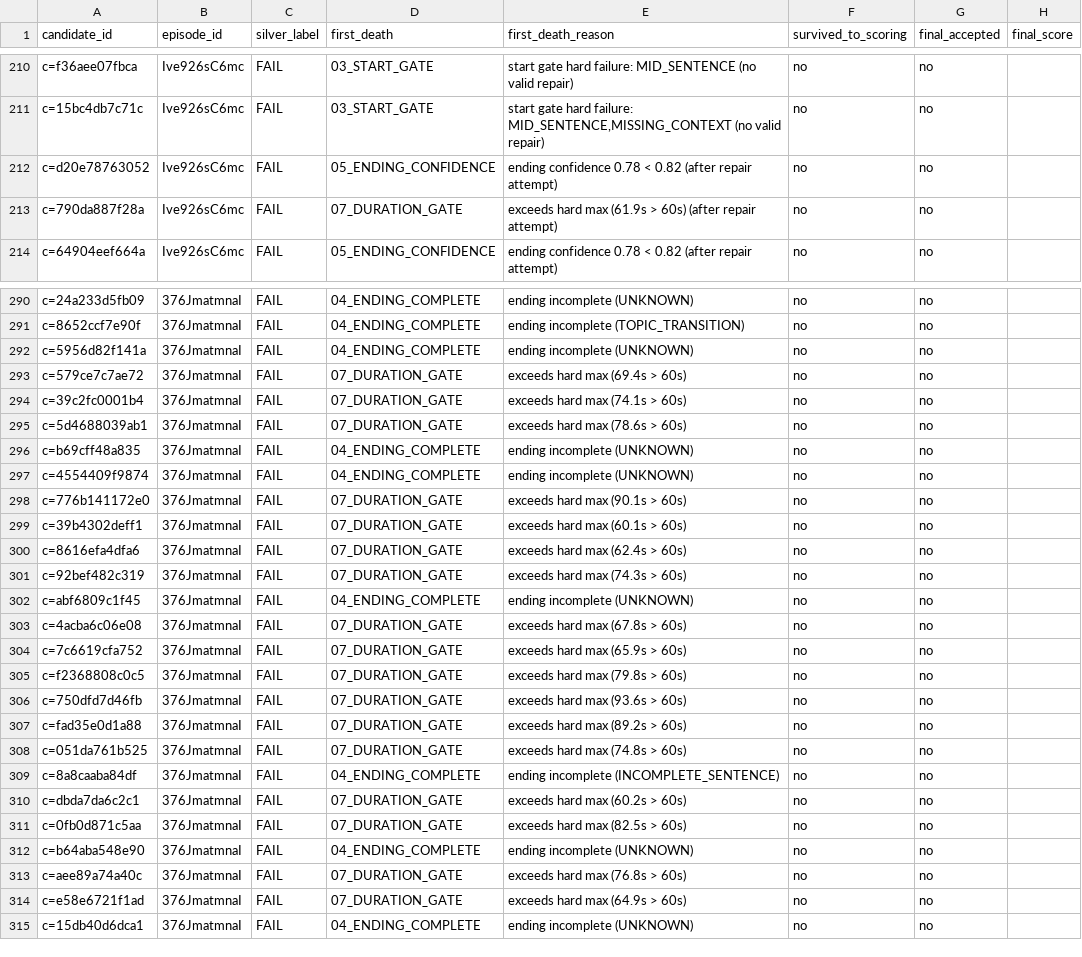
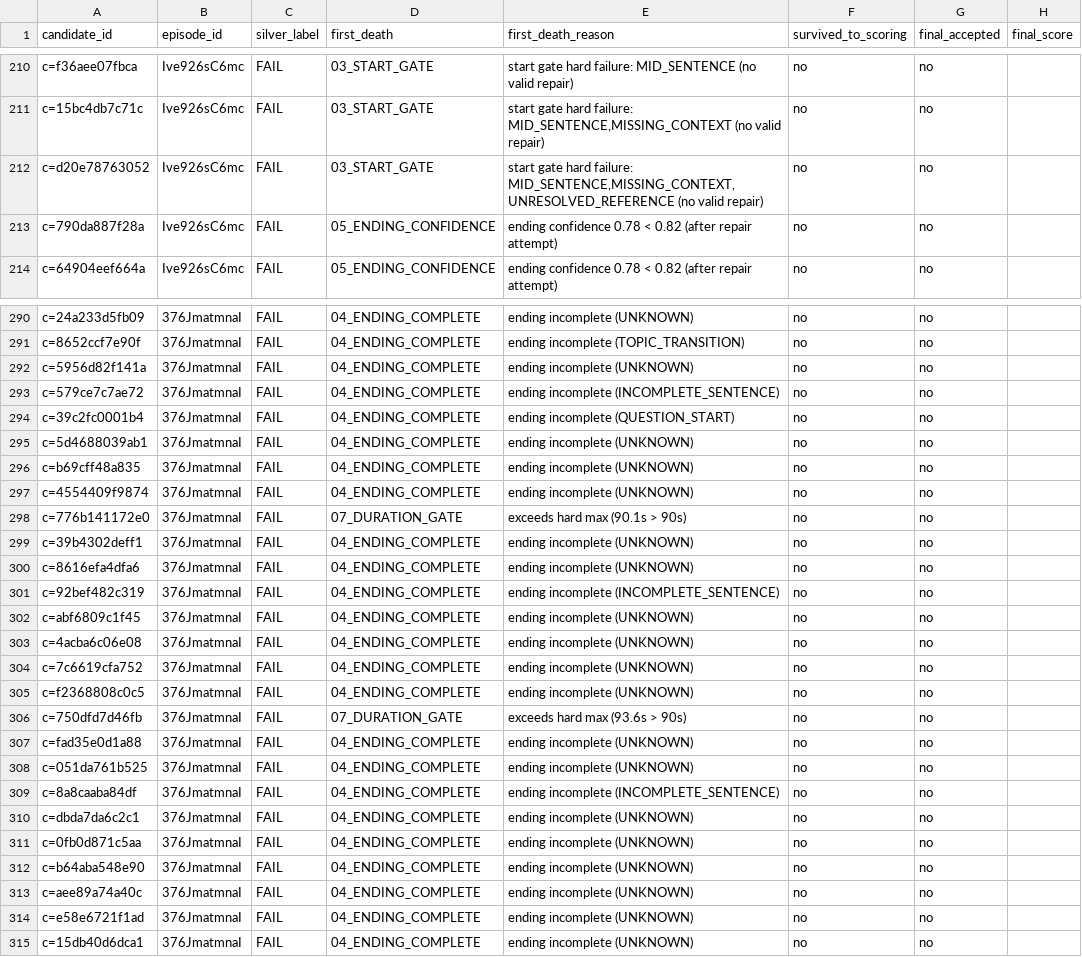
Before and after one commit to titostream27/youtube-content-miner, a CSV file: evidence/v13/first_death_matrix.csv, drawn as a sheet; only a part is shown, gaps mark what is left out; the diff covers the shown part only; the diff names each change by its address in the sheet, - before the commit and + after, or states it on an @@ line.

```diff
--- a/evidence/v13/first_death_matrix.csv
+++ b/evidence/v13/first_death_matrix.csv
-D212 (first_death): 05_ENDING_CONFIDENCE
+D212 (first_death): 03_START_GATE
-E212 (first_death_reason): ending confidence 0.78 < 0.82 (after repair attempt)
+E212 (first_death_reason): start gate hard failure: MID_SENTENCE,MISSING_CONTEXT,UNRESOLVED_REFERENCE (no valid repair)
-D213 (first_death): 07_DURATION_GATE
+D213 (first_death): 05_ENDING_CONFIDENCE
-E213 (first_death_reason): exceeds hard max (61.9s > 60s) (after repair…
+E213 (first_death_reason): ending confidence 0.78 < 0.82 (after repair…
-D293:D295 (first_death): 07_DURATION_GATE
+D293:D295 (first_death): 04_ENDING_COMPLETE
-E293 (first_death_reason): exceeds hard max (69.4s > 60s)
+E293 (first_death_reason): ending incomplete (INCOMPLETE_SENTENCE)
-E294 (first_death_reason): exceeds hard max (74.1s > 60s)
+E294 (first_death_reason): ending incomplete (QUESTION_START)
-E295 (first_death_reason): exceeds hard max (78.6s > 60s)
+E295 (first_death_reason): ending incomplete (UNKNOWN)
-E298 (first_death_reason): exceeds hard max (90.1s > 60s)
+E298 (first_death_reason): exceeds hard max (90.1s > 90s)
-D299:D301 (first_death): 07_DURATION_GATE
+D299:D301 (first_death): 04_ENDING_COMPLETE
-E299 (first_death_reason): exceeds hard max (60.1s > 60s)
+E299 (first_death_reason): ending incomplete (UNKNOWN)
-E300 (first_death_reason): exceeds hard max (62.4s > 60s)
+E300 (first_death_reason): ending incomplete (UNKNOWN)
-E301 (first_death_reason): exceeds hard max (74.3s > 60s)
+E301 (first_death_reason): ending incomplete (INCOMPLETE_SENTENCE)
-D303:D305 (first_death): 07_DURATION_GATE
+D303:D305 (first_death): 04_ENDING_COMPLETE
-E303 (first_death_reason): exceeds hard max (67.8s > 60s)
+E303 (first_death_reason): ending incomplete (UNKNOWN)
-E304 (first_death_reason): exceeds hard max (65.9s > 60s)
+E304 (first_death_reason): ending incomplete (UNKNOWN)
-E305 (first_death_reason): exceeds hard max (79.8s > 60s)
+E305 (first_death_reason): ending incomplete (UNKNOWN)
-E306 (first_death_reason): exceeds hard max (93.6s > 60s)
+E306 (first_death_reason): exceeds hard max (93.6s > 90s)
-D307:D308 (first_death): 07_DURATION_GATE
+D307:D308 (first_death): 04_ENDING_COMPLETE
-E307 (first_death_reason): exceeds hard max (89.2s > 60s)
+E307 (first_death_reason): ending incomplete (UNKNOWN)
-E308 (first_death_reason): exceeds hard max (74.8s > 60s)
+E308 (first_death_reason): ending incomplete (UNKNOWN)
-D310:D311 (first_death): 07_DURATION_GATE
+D310:D311 (first_death): 04_ENDING_COMPLETE
-E310 (first_death_reason): exceeds hard max (60.2s > 60s)
+E310 (first_death_reason): ending incomplete (UNKNOWN)
-E311 (first_death_reason): exceeds hard max (82.5s > 60s)
+E311 (first_death_reason): ending incomplete (UNKNOWN)
-D313:D314 (first_death): 07_DURATION_GATE
+D313:D314 (first_death): 04_ENDING_COMPLETE
-E313 (first_death_reason): exceeds hard max (76.8s > 60s)
+E313 (first_death_reason): ending incomplete (UNKNOWN)
-E314 (first_death_reason): exceeds hard max (64.9s > 60s)
+E314 (first_death_reason): ending incomplete (UNKNOWN)
```
Also changed, not shown: 117 edited cells elsewhere in this file, 24 other files.
